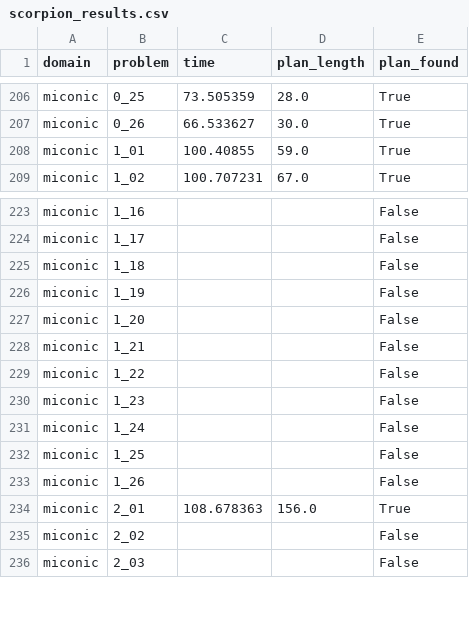
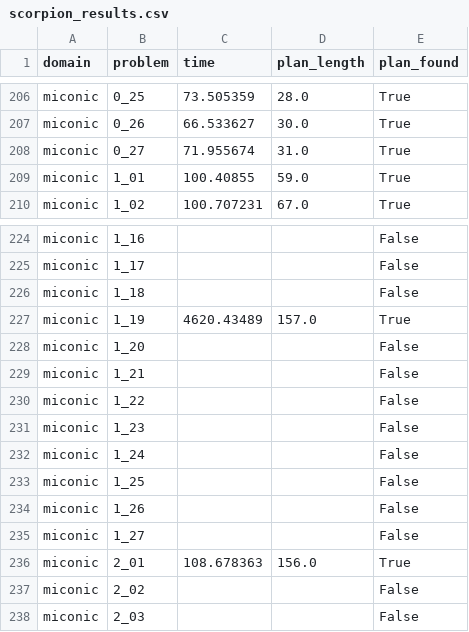
Before and after one commit to GustikS/learning2plan, a CSV file: results/scorpion_results.csv, drawn as a sheet; only a part is shown, gaps mark what is left out.

```diff
--- a/results/scorpion_results.csv
+++ b/results/scorpion_results.csv
@@ -207,2 +207,3 @@ miconic,0_25,73.505359,28.0,True
 miconic,0_26,66.533627,30.0,True
+miconic,0_27,71.955674,31.0,True
 miconic,1_01,100.40855,59.0,True
@@ -225,3 +226,3 @@ miconic,1_17,,,False
 miconic,1_18,,,False
-miconic,1_19,,,False
+miconic,1_19,4620.43489,157.0,True
 miconic,1_20,,,False
@@ -233,2 +234,3 @@ miconic,1_25,,,False
 miconic,1_26,,,False
+miconic,1_27,,,False
 miconic,2_01,108.678363,156.0,True
```
Also changed, not shown: 5 other files.
